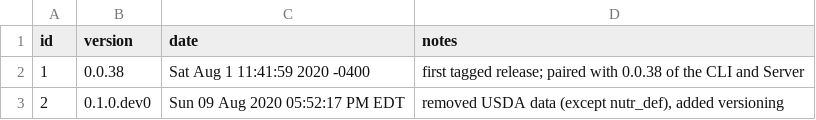
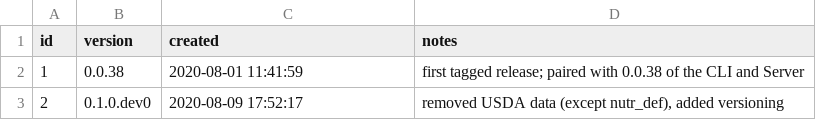
Before and after one commit to nutratech/db, a CSV file: data/csv/version.csv, drawn as a sheet.

Commit message:
`pg.py e` (export pg data, format timestamp)

```diff
--- a/data/csv/version.csv
+++ b/data/csv/version.csv
@@ -1,3 +1,3 @@
-id,version,date,notes
-1,0.0.38,Sat Aug 1 11:41:59 2020 -0400,first tagged release; paired with 0.0.38 of the CLI and Server
-2,0.1.0.dev0,Sun 09 Aug 2020 05:52:17 PM EDT,"removed USDA data (except nutr_def), added versioning"
+id,version,created,notes
+1,0.0.38,2020-08-01 11:41:59,first tagged release; paired with 0.0.38 of the CLI and Server
+2,0.1.0.dev0,2020-08-09 17:52:17,"removed USDA data (except nutr_def), added versioning"
```
